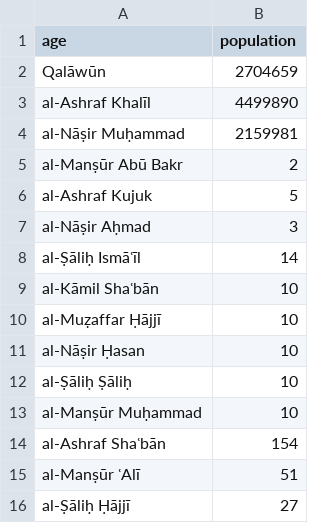
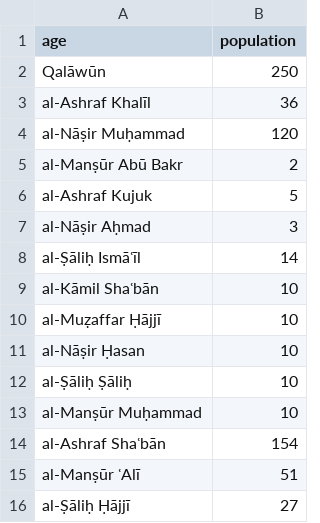
Before and after one commit to mhshaaban/QalawunidArc, a CSV file: data.csv, drawn as a sheet; the diff names each change by its address in the sheet, - before the commit and + after, or states it on an @@ line.

Commit message:
update

```diff
--- a/data.csv
+++ b/data.csv
-B2 (population): 2704659
+B2 (population): 250
-B3 (population): 4499890
+B3 (population): 36
-B4 (population): 2159981
+B4 (population): 120
```
